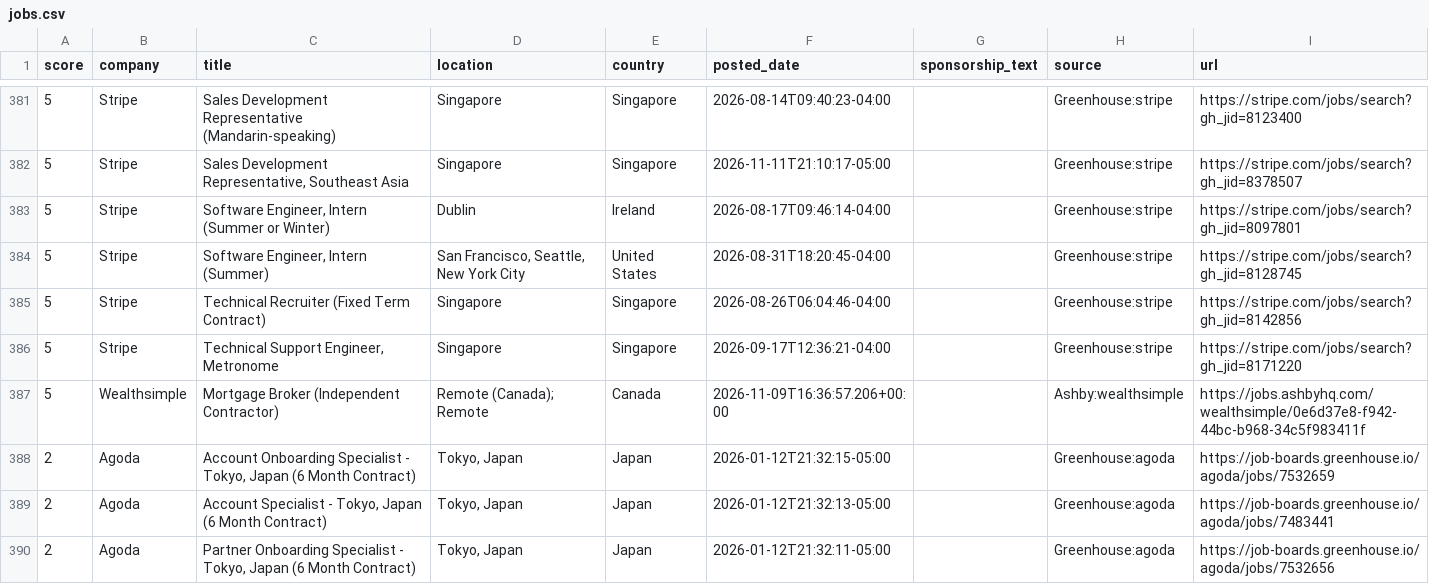
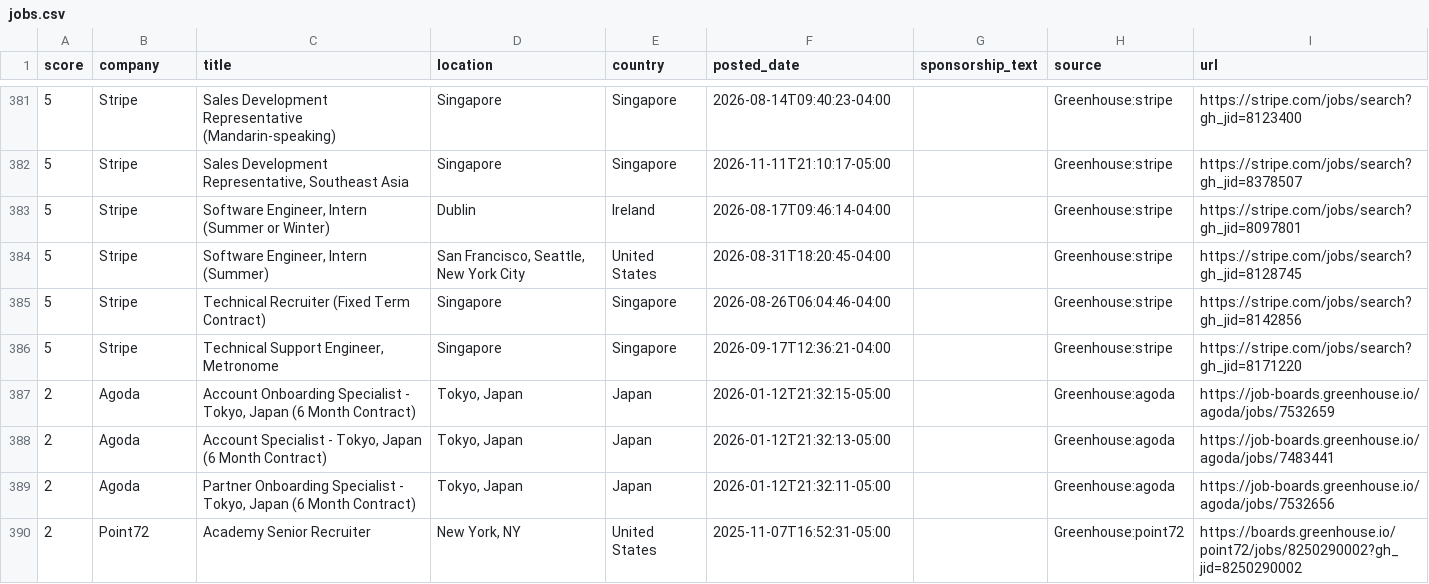
Before and after one commit to jzikim/global-internship-hunter, a CSV file: data/jobs.csv, drawn as a sheet; only a part is shown, gaps mark what is left out; the shorter side is filled out with more unchanged rows; removed rows and columns are numbered as before the commit, all else as after; the diff covers the shown part only; the diff names each change by its address in the sheet, - before the commit and + after, or states it on an @@ line.

```diff
--- a/data/jobs.csv
+++ b/data/jobs.csv
-row 387: 5 | Wealthsimple | Mortgage Broker (Independent Contractor) | Remote (Canada); Remote | Canada | 2026-11-09T16:36:57.206+00:00 |  | Ashby:wealthsimple | https://jobs.ashbyhq.com/wealthsimple/0e6d37e8-f942-44bc-b968-34c5f983411f
```
Also changed, not shown: 4 added rows, 5 removed rows and 7 edited cells elsewhere in this file, data/ai_candidates.csv, data/target_jobs.csv, 7 other files.
